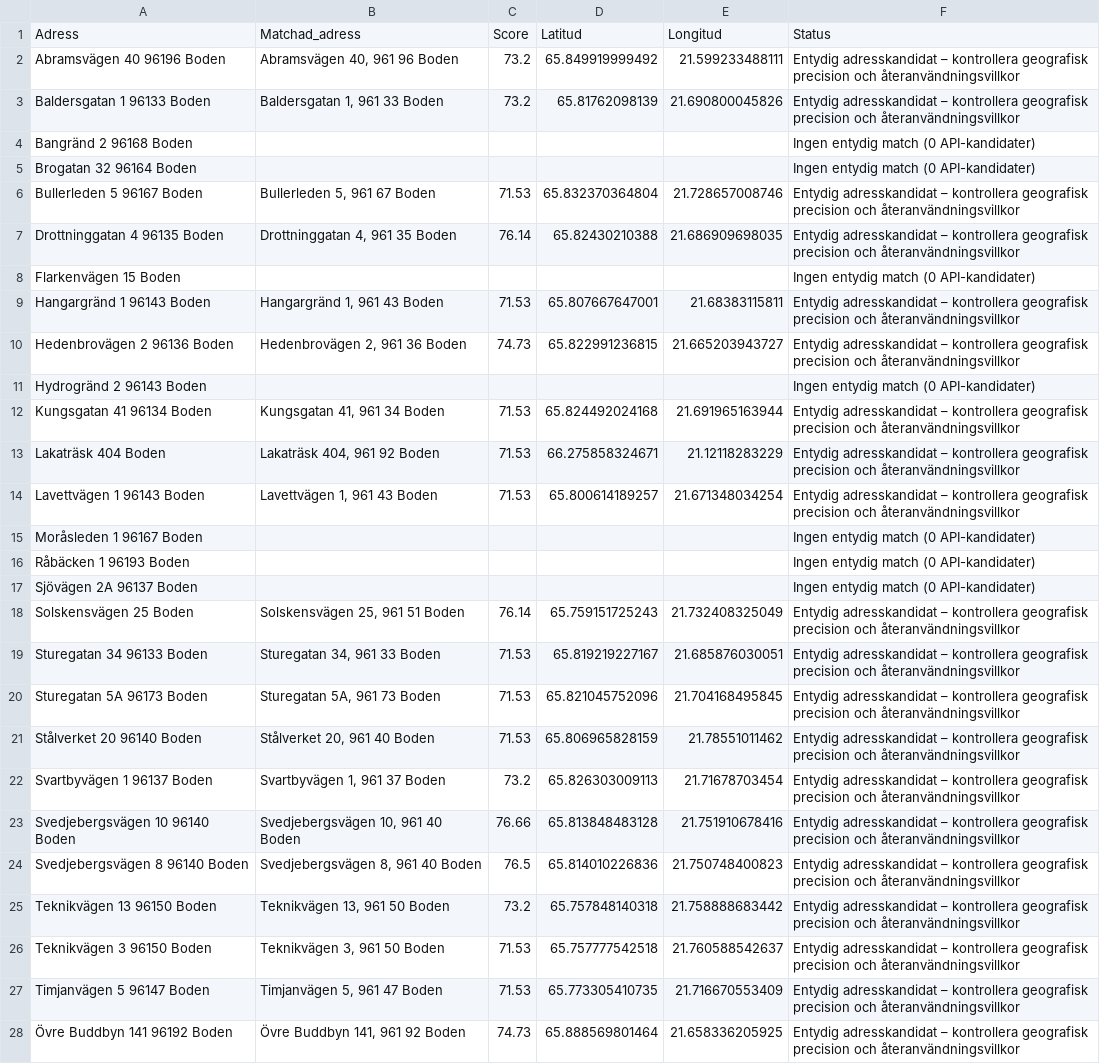
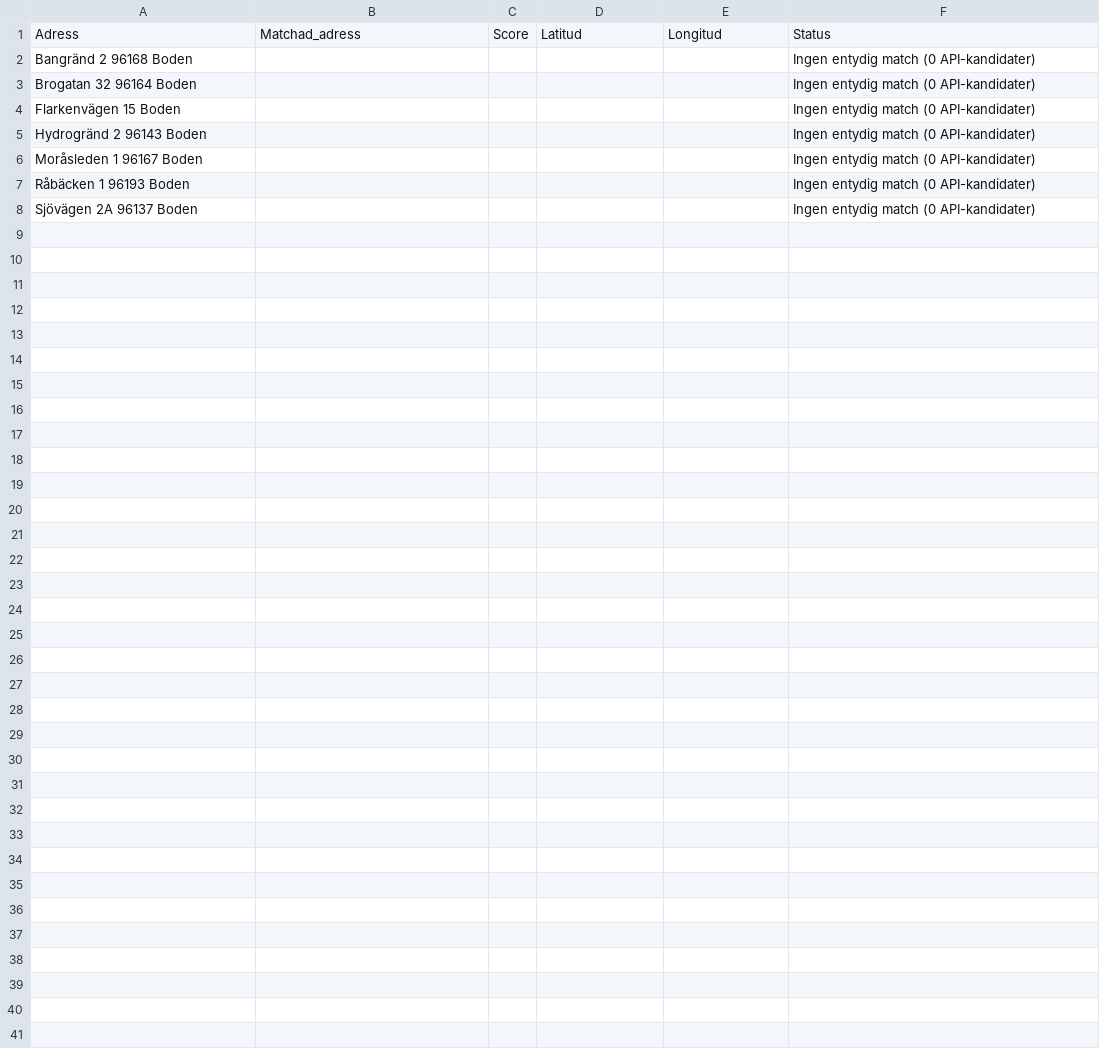
Before and after one commit to Lulea-statistik/Statistik-utstationering, a CSV file: data/boden_municipal_address_candidates.csv, drawn as a sheet.

```diff
--- a/data/boden_municipal_address_candidates.csv
+++ b/data/boden_municipal_address_candidates.csv
@@ -1,15 +1,6 @@
 Adress;Matchad_adress;Score;Latitud;Longitud;Status
-Abramsvägen 40 96196 Boden;Abramsvägen 40, 961 96 Boden;73.2;65.849919999492;21.599233488111;Entydig adresskandidat – kontrollera geografisk precision och återanvändningsvillkor
-Baldersgatan 1 96133 Boden;Baldersgatan 1, 961 33 Boden;73.2;65.81762098139;21.690800045826;Entydig adresskandidat – kontrollera geografisk precision och återanvändningsvillkor
 Bangränd 2 96168 Boden;;;;;Ingen entydig match (0 API-kandidater)
 Brogatan 32 96164 Boden;;;;;Ingen entydig match (0 API-kandidater)
-Bullerleden 5 96167 Boden;Bullerleden 5, 961 67 Boden;71.53;65.832370364804;21.728657008746;Entydig adresskandidat – kontrollera geografisk precision och återanvändningsvillkor
-Drottninggatan 4 96135 Boden;Drottninggatan 4, 961 35 Boden;76.14;65.82430210388;21.686909698035;Entydig adresskandidat – kontrollera geografisk precision och återanvändningsvillkor
 Flarkenvägen 15 Boden;;;;;Ingen entydig match (0 API-kandidater)
-Hangargränd 1 96143 Boden;Hangargränd 1, 961 43 Boden;71.53;65.807667647001;21.68383115811;Entydig adresskandidat – kontrollera geografisk precision och återanvändningsvillkor
-Hedenbrovägen 2 96136 Boden;Hedenbrovägen 2, 961 36 Boden;74.73;65.822991236815;21.665203943727;Entydig adresskandidat – kontrollera geografisk precision och återanvändningsvillkor
 Hydrogränd 2 96143 Boden;;;;;Ingen entydig match (0 API-kandidater)
-Kungsgatan 41 96134 Boden;Kungsgatan 41, 961 34 Boden;71.53;65.824492024168;21.691965163944;Entydig adresskandidat – kontrollera geografisk precision och återanvändningsvillkor
-Lakaträsk 404 Boden;Lakaträsk 404, 961 92 Boden;71.53;66.275858324671;21.12118283229;Entydig adresskandidat – kontrollera geografisk precision och återanvändningsvillkor
-Lavettvägen 1 96143 Boden;Lavettvägen 1, 961 43 Boden;71.53;65.800614189257;21.671348034254;Entydig adresskandidat – kontrollera geografisk precision och återanvändningsvillkor
 Moråsleden 1 96167 Boden;;;;;Ingen entydig match (0 API-kandidater)
@@ -17,12 +8 @@ Råbäcken 1 96193 Boden;;;;;Ingen entydig match (0 API-kandidater)
 Sjövägen 2A 96137 Boden;;;;;Ingen entydig match (0 API-kandidater)
-Solskensvägen 25 Boden;Solskensvägen 25, 961 51 Boden;76.14;65.759151725243;21.732408325049;Entydig adresskandidat – kontrollera geografisk precision och återanvändningsvillkor
-Sturegatan 34 96133 Boden;Sturegatan 34, 961 33 Boden;71.53;65.819219227167;21.685876030051;Entydig adresskandidat – kontrollera geografisk precision och återanvändningsvillkor
-Sturegatan 5A 96173 Boden;Sturegatan 5A, 961 73 Boden;71.53;65.821045752096;21.704168495845;Entydig adresskandidat – kontrollera geografisk precision och återanvändningsvillkor
-Stålverket 20 96140 Boden;Stålverket 20, 961 40 Boden;71.53;65.806965828159;21.78551011462;Entydig adresskandidat – kontrollera geografisk precision och återanvändningsvillkor
-Svartbyvägen 1 96137 Boden;Svartbyvägen 1, 961 37 Boden;73.2;65.826303009113;21.71678703454;Entydig adresskandidat – kontrollera geografisk precision och återanvändningsvillkor
-Svedjebergsvägen 10 96140 Boden;Svedjebergsvägen 10, 961 40 Boden;76.66;65.813848483128;21.751910678416;Entydig adresskandidat – kontrollera geografisk precision och återanvändningsvillkor
-Svedjebergsvägen 8 96140 Boden;Svedjebergsvägen 8, 961 40 Boden;76.5;65.814010226836;21.750748400823;Entydig adresskandidat – kontrollera geografisk precision och återanvändningsvillkor
-Teknikvägen 13 96150 Boden;Teknikvägen 13, 961 50 Boden;73.2;65.757848140318;21.758888683442;Entydig adresskandidat – kontrollera geografisk precision och återanvändningsvillkor
-Teknikvägen 3 96150 Boden;Teknikvägen 3, 961 50 Boden;71.53;65.757777542518;21.760588542637;Entydig adresskandidat – kontrollera geografisk precision och återanvändningsvillkor
-Timjanvägen 5 96147 Boden;Timjanvägen 5, 961 47 Boden;71.53;65.773305410735;21.716670553409;Entydig adresskandidat – kontrollera geografisk precision och återanvändningsvillkor
-Övre Buddbyn 141 96192 Boden;Övre Buddbyn 141, 961 92 Boden;74.73;65.888569801464;21.658336205925;Entydig adresskandidat – kontrollera geografisk precision och återanvändningsvillkor
```
Also changed, not shown: 1 other file.
